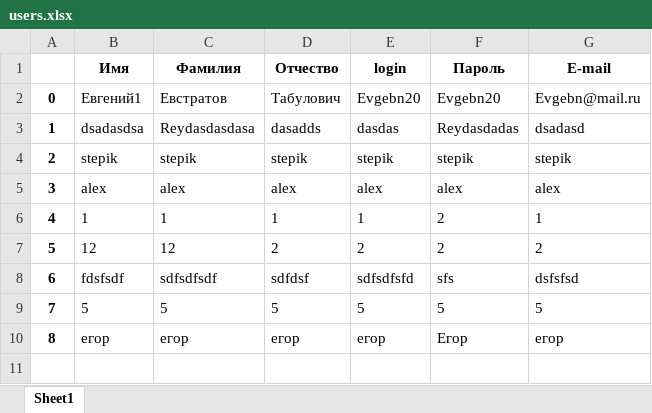
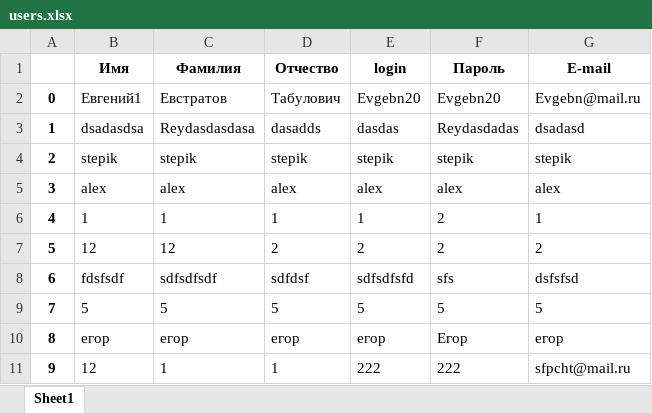
Before and after one commit to koccyx/TravelMaster, an Excel workbook: backend/data/users.xlsx, sheet Sheet1, drawn as a sheet; values as stored, in another font and other column widths than the file's, no borders; the diff names each change by its address in the sheet, - before the commit and + after, or states it on an @@ line.

```diff
--- a/backend/data/users.xlsx (sheet Sheet1)
+++ b/backend/data/users.xlsx (sheet Sheet1)
+row 11: 9 | 12 | 1 | 1 | 222 | 222 | sfpcht@mail.ru
```
Also changed, not shown: 10 other files.
